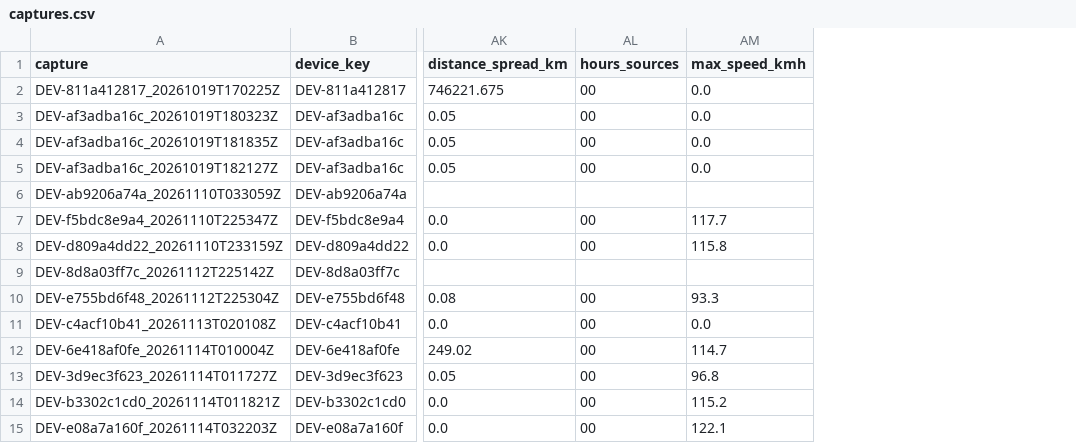
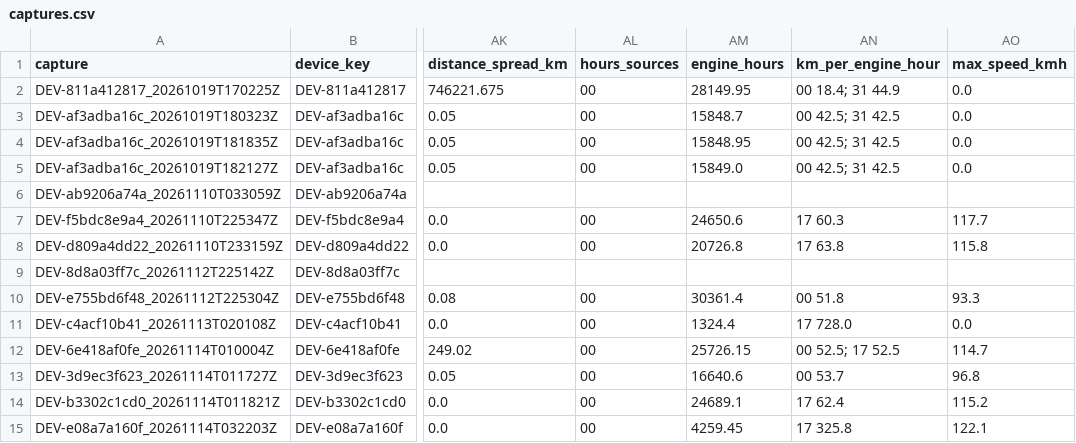
Before and after one commit to JacobCCMorgan/j1939-capture-pipeline, a CSV file: reports/captures.csv, drawn as a sheet; only a part is shown, gaps mark what is left out; the diff names each change by its address in the sheet, - before the commit and + after, or states it on an @@ line.

Commit message:
Captures report: engine hours, and each controller's distance per engine hour
Total distance and engine hours are both counters over the life of a truck, so a controller's distance divided by
the engine hours of the same bus is the truck's average speed with the engine running. It is a check on a
distance: a counter that was reset, or that belongs to a controller fitted later, gives a figure no truck
averages.

core/report.py computes it per source address. captures.csv gains engine_hours and km_per_engine_hour, and the
table of what an electronic logging device needs gains a column.

```diff
--- a/reports/captures.csv
+++ b/reports/captures.csv
+column AM (engine_hours), rows 2-15: 28149.95 | 15848.7 | 15848.95 | 15849.0 |  | 24650.6 | 20726.8 |  | 30361.4 | 1324.4 | 25726.15 | 16640.6 | 24689.1 | 4259.45
+column AN (km_per_engine_hour), rows 2-15: 00 18.4; 31 44.9 | 00 42.5; 31 42.5 | 00 42.5; 31 42.5 | 00 42.5; 31 42.5 |  | 17 60.3 | 17 63.8 |  | 00 51.8 | 17 728.0 | 00 52.5; 17 52.5 | 00 53.7 | 17 62.4 | 17 325.8
```
Also changed, not shown: 4 other files.
